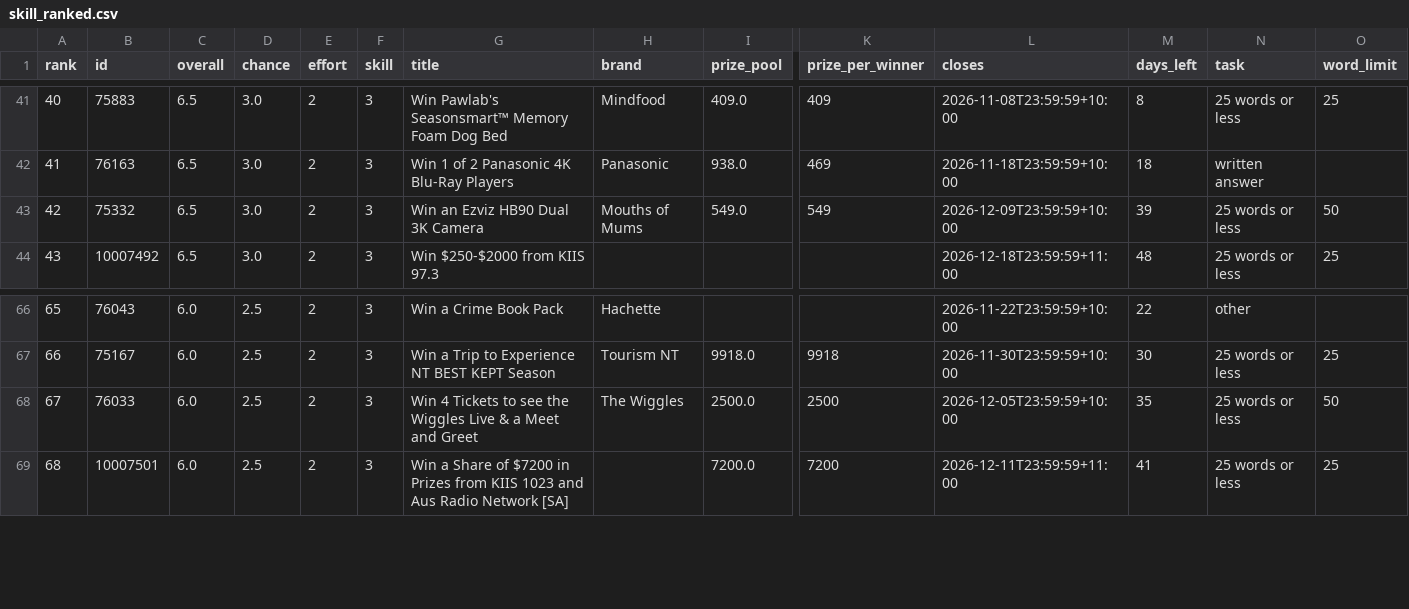
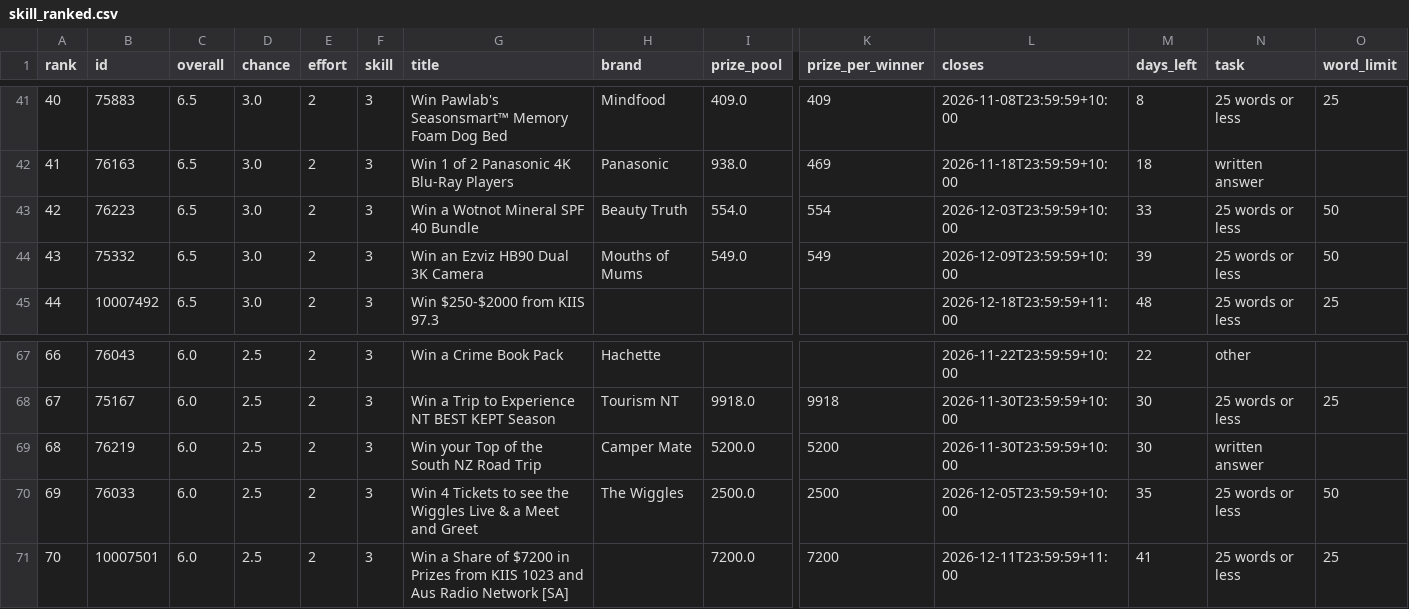
Before and after one commit to JesseAllomes/Lotto-project, a CSV file: data/comps/skill_ranked.csv, drawn as a sheet; only a part is shown, gaps mark what is left out; addresses are those after the commit; rows hold the shown columns only; the diff names each change by its address in the sheet, - before the commit and + after, or states it on an @@ line.

```diff
--- a/data/comps/skill_ranked.csv
+++ b/data/comps/skill_ranked.csv
+row 43: 42 | 76223 | 6.5 | 3.0 | 2 | 3 | Win a Wotnot Mineral SPF 40 Bundle | Beauty Truth | 554.0 | 554 | 2026-12-03T23:59:59+10:00 | 33 | 25 words or less | 50
@@ column A (rank) renumbered from row 44 down @@
+row 69: 68 | 76219 | 6.0 | 2.5 | 2 | 3 | Win your Top of the South NZ Road Trip | Camper Mate | 5200.0 | 5200 | 2026-11-30T23:59:59+10:00 | 30 | written answer
```
Also changed, not shown: data/comps/comps.csv, data/comps/odds.csv, 5 other files.
